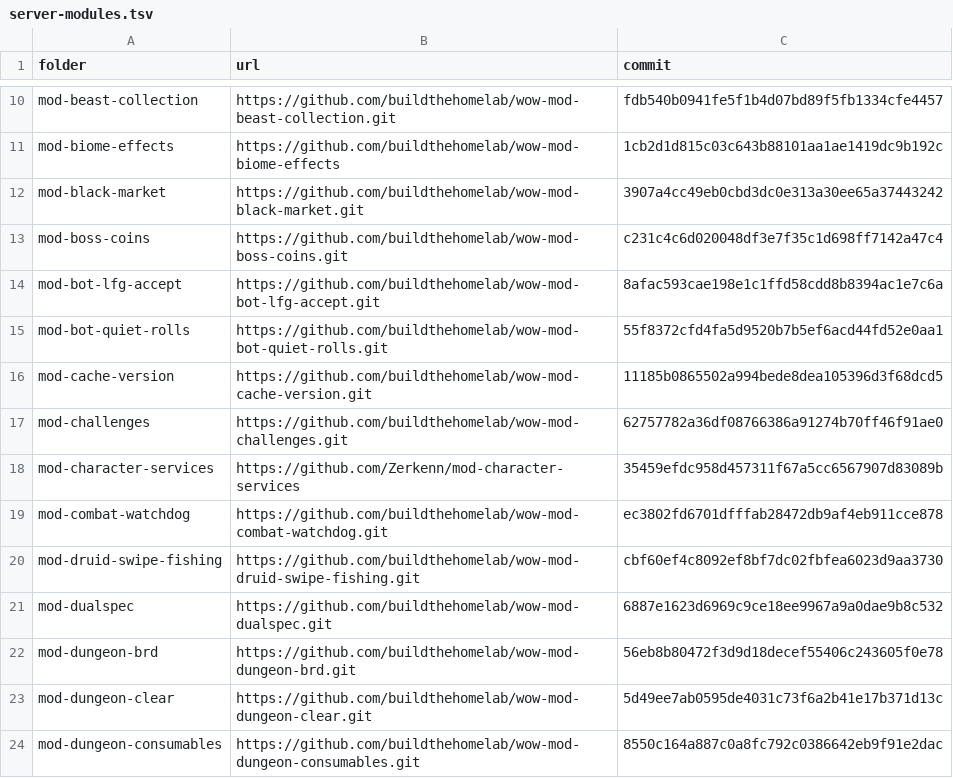
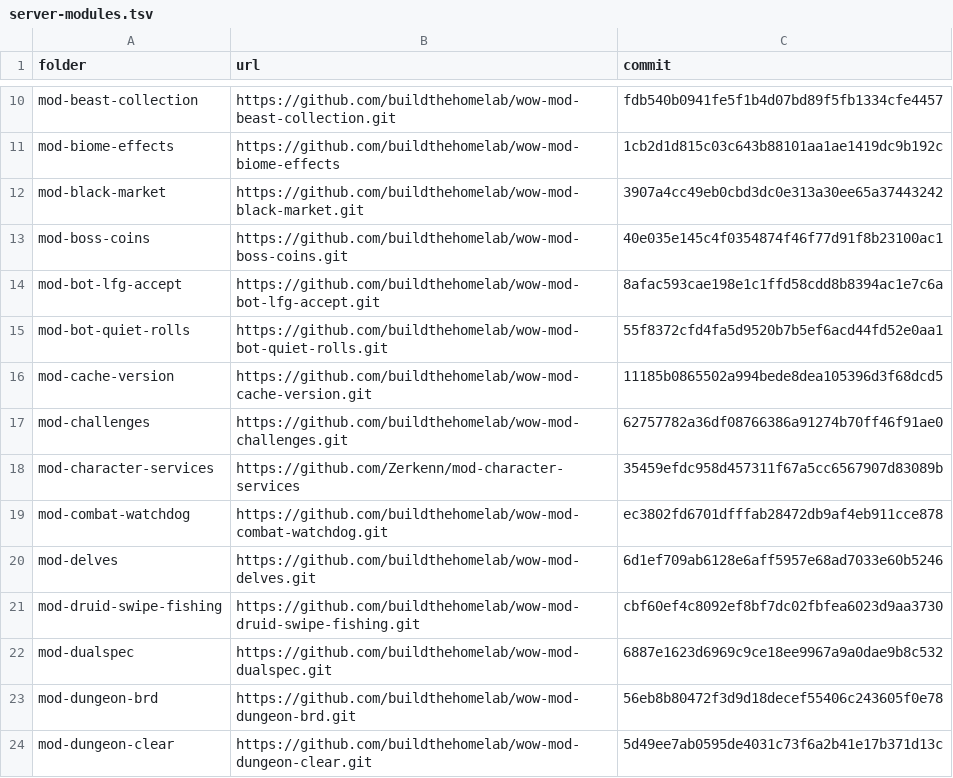
Before and after one commit to buildthehomelab/wow-ci, a TSV file: config/server-modules.tsv, drawn as a sheet; only a part is shown, gaps mark what is left out; the shorter side is filled out with more unchanged rows.

```diff
--- a/config/server-modules.tsv
+++ b/config/server-modules.tsv
@@ -12,3 +12,3 @@ mod-biome-effects	https://github.com/buildthehomelab/wow-mod-biome-effects	1cb2d
 mod-black-market	https://github.com/buildthehomelab/wow-mod-black-market.git	3907a4cc49eb0cbd3dc0e313a30ee65a37443242
-mod-boss-coins	https://github.com/buildthehomelab/wow-mod-boss-coins.git	c231c4c6d020048df3e7f35c1d698ff7142a47c4
+mod-boss-coins	https://github.com/buildthehomelab/wow-mod-boss-coins.git	40e035e145c4f0354874f46f77d91f8b23100ac1
 mod-bot-lfg-accept	https://github.com/buildthehomelab/wow-mod-bot-lfg-accept.git	8afac593cae198e1c1ffd58cdd8b8394ac1e7c6a
@@ -19,2 +19,3 @@ mod-character-services	https://github.com/Zerkenn/mod-character-services	35459ef
 mod-combat-watchdog	https://github.com/buildthehomelab/wow-mod-combat-watchdog.git	ec3802fd6701dfffab28472db9af4eb911cce878
+mod-delves	https://github.com/buildthehomelab/wow-mod-delves.git	6d1ef709ab6128e6aff5957e68ad7033e60b5246
 mod-druid-swipe-fishing	https://github.com/buildthehomelab/wow-mod-druid-swipe-fishing.git	cbf60ef4c8092ef8bf7dc02fbfea6023d9aa3730
```
Also changed, not shown: config/module-headers.tsv.
